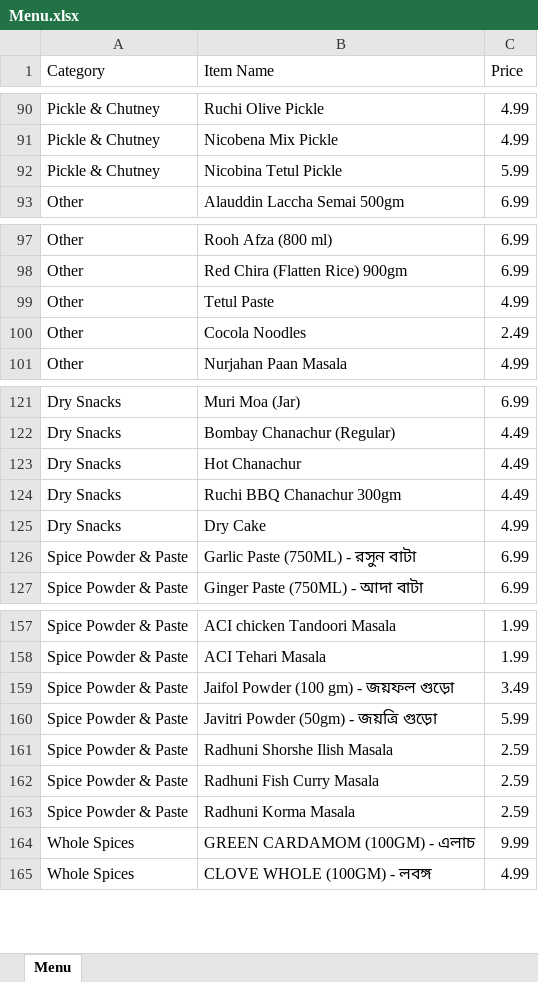
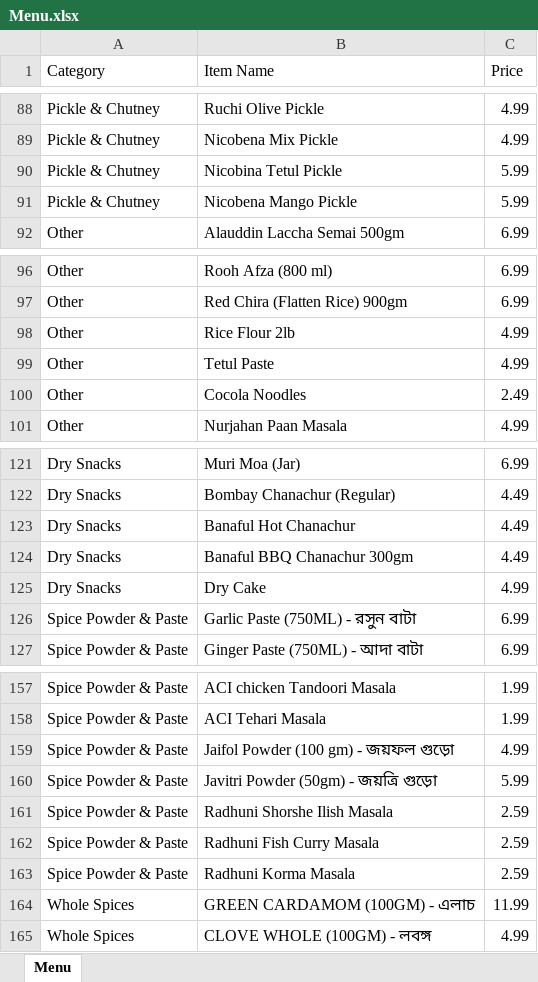
Before and after one commit to ziaush-shams/Order_System, an Excel workbook: public/Menu.xlsx, sheet Menu, drawn as a sheet; only a part is shown, gaps mark what is left out; values as stored, in another font and other column widths than the file's, no cell formats; the diff covers the shown part only; the diff names each change by its address in the sheet, - before the commit and + after, or states it on an @@ line.

```diff
--- a/public/Menu.xlsx (sheet Menu)
+++ b/public/Menu.xlsx (sheet Menu)
+row 91: Pickle & Chutney | Nicobena Mango Pickle | 5.99
+row 98: Other | Rice Flour 2lb | 4.99
-B123 (Item Name): Hot Chanachur
+B123 (Item Name): Banaful Hot Chanachur
-B124 (Item Name): Ruchi BBQ Chanachur 300gm
+B124 (Item Name): Banaful BBQ Chanachur 300gm
-C159 (Price): 3.49
+C159 (Price): 4.99
-C164 (Price): 9.99
+C164 (Price): 11.99
```
Also changed, not shown: 10 added rows, 12 removed rows, 2 moved rows and 4 edited cells elsewhere in this sheet, cell formats.
